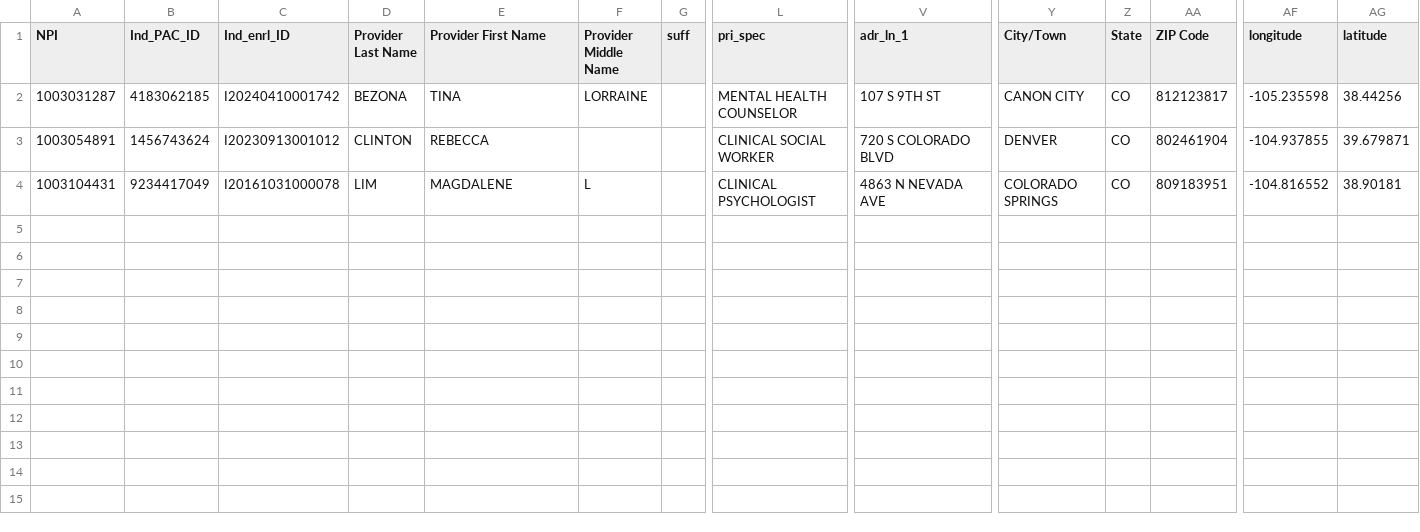
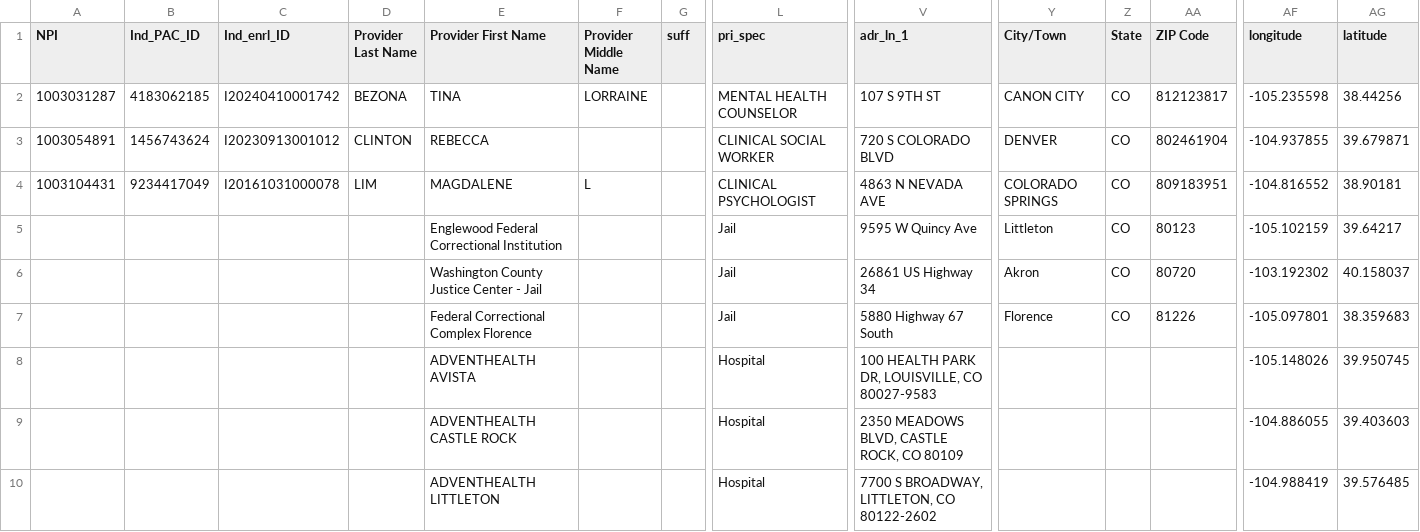
Before and after one commit to jisaf/location-map, a CSV file: public/provider_data.csv, drawn as a sheet; only a part is shown, gaps mark what is left out; rows hold the shown columns only; the diff names each change by its address in the sheet, - before the commit and + after, or states it on an @@ line.

```diff
--- a/public/provider_data.csv
+++ b/public/provider_data.csv
+row 5:  |  |  |  | Englewood Federal Correctional Institution |  |  | Jail | 9595 W Quincy Ave | Littleton | CO | 80123 | -105.102159 | 39.64217
+row 6:  |  |  |  | Washington County Justice Center - Jail |  |  | Jail | 26861 US Highway 34 | Akron | CO | 80720 | -103.192302 | 40.158037
+row 7:  |  |  |  | Federal Correctional Complex Florence |  |  | Jail | 5880 Highway 67 South | Florence | CO | 81226 | -105.097801 | 38.359683
+row 8:  |  |  |  | ADVENTHEALTH AVISTA |  |  | Hospital | 100 HEALTH PARK DR, LOUISVILLE, CO 80027-9583 |  |  |  | -105.148026 | 39.950745
+row 9:  |  |  |  | ADVENTHEALTH CASTLE ROCK |  |  | Hospital | 2350 MEADOWS BLVD, CASTLE ROCK, CO 80109 |  |  |  | -104.886055 | 39.403603
+row 10:  |  |  |  | ADVENTHEALTH LITTLETON |  |  | Hospital | 7700 S BROADWAY, LITTLETON, CO 80122-2602 |  |  |  | -104.988419 | 39.576485
```
Also changed, not shown: 3 other files.
